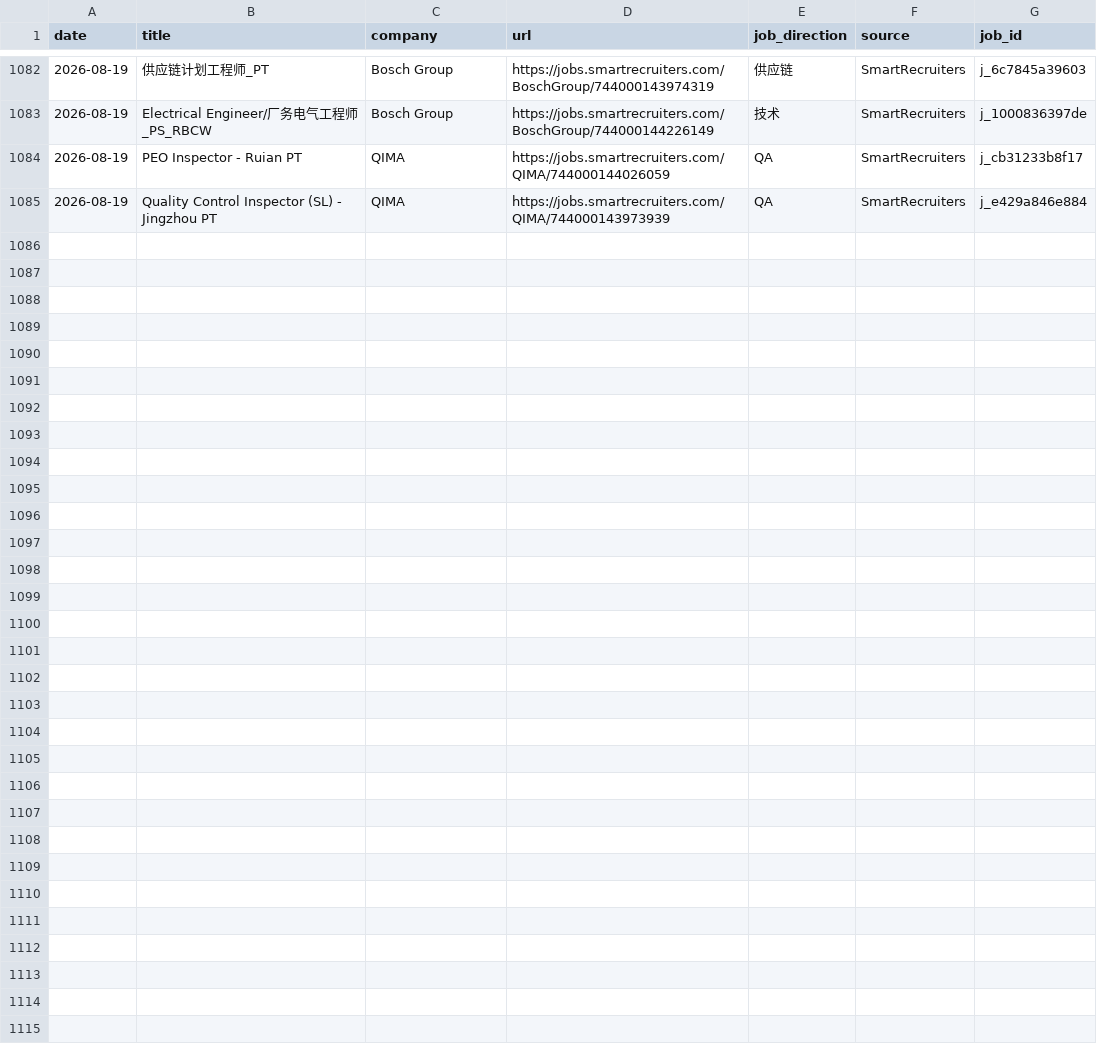
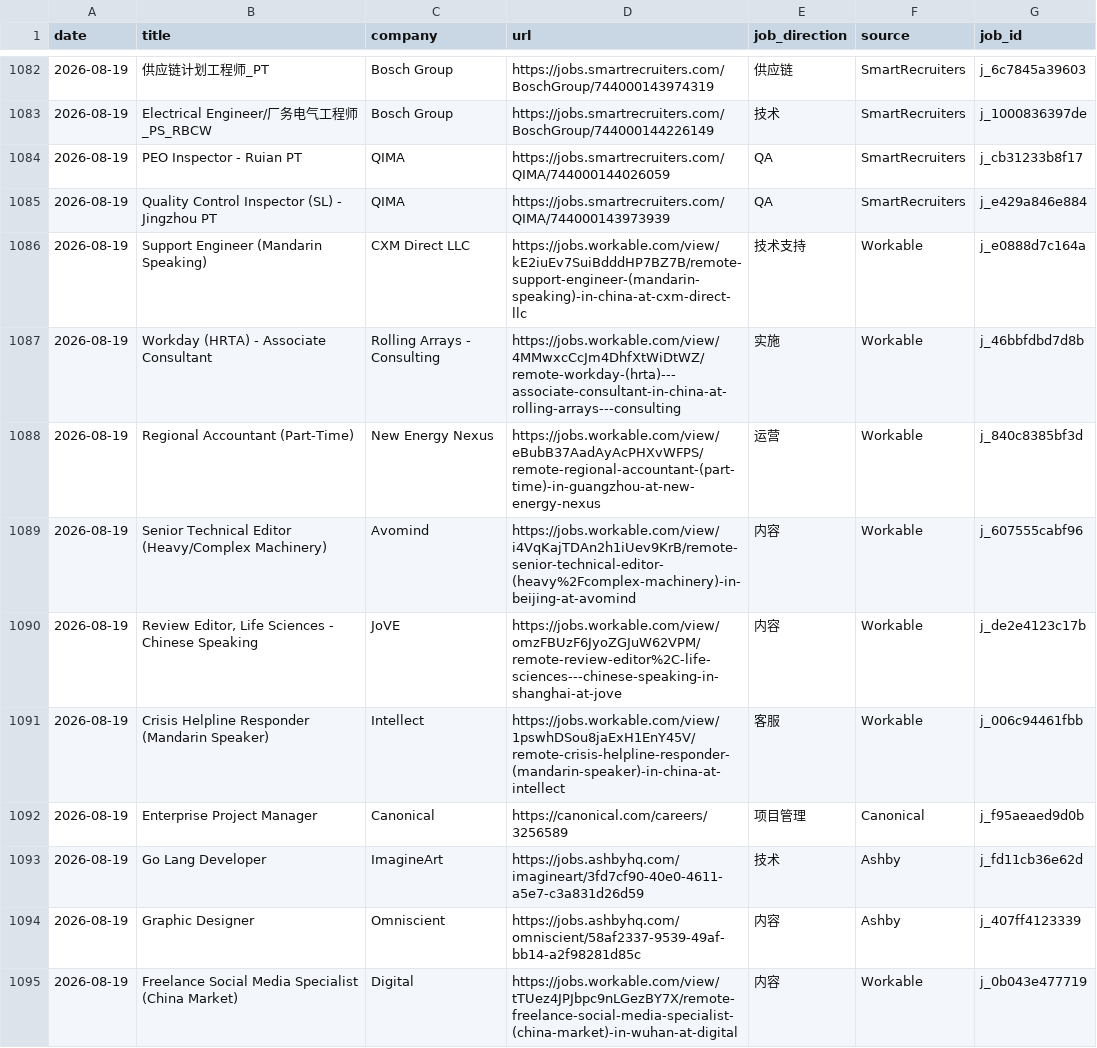
Before and after one commit to LiuKay/find_work, a TSV file: job-picks/seen-jobs.tsv, drawn as a sheet; only a part is shown, gaps mark what is left out.

Commit message:
Add 2026-08-19 remote job picks.
Curate 10 fully remote roles from unique companies, with link checks, candidate records, and seen-jobs bookkeeping.

```diff
--- a/job-picks/seen-jobs.tsv
+++ b/job-picks/seen-jobs.tsv
@@ -1085 +1085,11 @@ date	title	company	url	job_direction	source	job_id
 2026-08-19	Quality Control Inspector (SL) - Jingzhou PT	QIMA	https://jobs.smartrecruiters.com/QIMA/744000143973939	QA	SmartRecruiters	j_e429a846e884
+2026-08-19	Support Engineer (Mandarin Speaking)	CXM Direct LLC	https://jobs.workable.com/view/kE2iuEv7SuiBdddHP7BZ7B/remote-support-engineer-(mandarin-speaking)-in-china-at-cxm-direct-llc	技术支持	Workable	j_e0888d7c164a
+2026-08-19	Workday (HRTA) - Associate Consultant	Rolling Arrays - Consulting	https://jobs.workable.com/view/4MMwxcCcJm4DhfXtWiDtWZ/remote-workday-(hrta)---associate-consultant-in-china-at-rolling-arrays---consulting	实施	Workable	j_46bbfdbd7d8b
+2026-08-19	Regional Accountant (Part-Time)	New Energy Nexus	https://jobs.workable.com/view/eBubB37AadAyAcPHXvWFPS/remote-regional-accountant-(part-time)-in-guangzhou-at-new-energy-nexus	运营	Workable	j_840c8385bf3d
+2026-08-19	Senior Technical Editor (Heavy/Complex Machinery)	Avomind	https://jobs.workable.com/view/i4VqKajTDAn2h1iUev9KrB/remote-senior-technical-editor-(heavy%2Fcomplex-machinery)-in-beijing-at-avomind	内容	Workable	j_607555cabf96
+2026-08-19	Review Editor, Life Sciences - Chinese Speaking	JoVE	https://jobs.workable.com/view/omzFBUzF6JyoZGJuW62VPM/remote-review-editor%2C-life-sciences---chinese-speaking-in-shanghai-at-jove	内容	Workable	j_de2e4123c17b
+2026-08-19	Crisis Helpline Responder (Mandarin Speaker)	Intellect	https://jobs.workable.com/view/1pswhDSou8jaExH1EnY45V/remote-crisis-helpline-responder-(mandarin-speaker)-in-china-at-intellect	客服	Workable	j_006c94461fbb
+2026-08-19	Enterprise Project Manager	Canonical	https://canonical.com/careers/3256589	项目管理	Canonical	j_f95aeaed9d0b
+2026-08-19	Go Lang Developer	ImagineArt	https://jobs.ashbyhq.com/imagineart/3fd7cf90-40e0-4611-a5e7-c3a831d26d59	技术	Ashby	j_fd11cb36e62d
+2026-08-19	Graphic Designer	Omniscient	https://jobs.ashbyhq.com/omniscient/58af2337-9539-49af-bb14-a2f98281d85c	内容	Ashby	j_407ff4123339
+2026-08-19	Freelance Social Media Specialist (China Market)	Digital	https://jobs.workable.com/view/tTUez4JPJbpc9nLGezBY7X/remote-freelance-social-media-specialist-(china-market)-in-wuhan-at-digital	内容	Workable	j_0b043e477719
```
Also changed, not shown: 5 other files.
